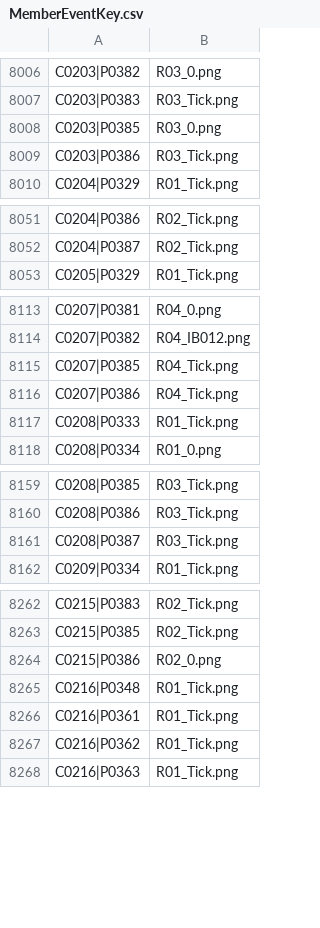
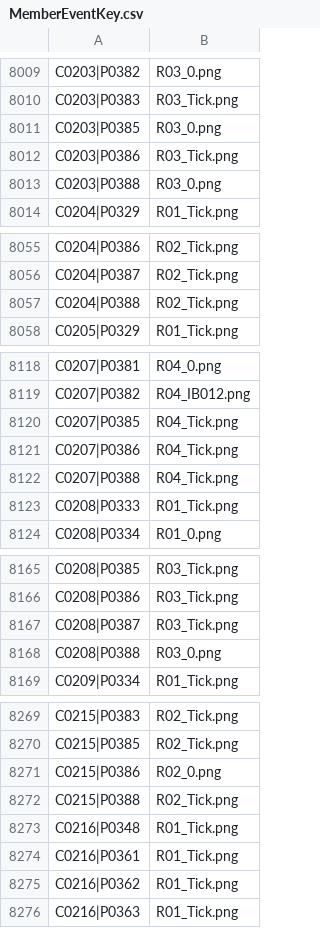
Before and after one commit to StephenLydall/CubPackImages, a CSV file: data/MemberEventKey.csv, drawn as a sheet; only a part is shown, gaps mark what is left out; the diff covers the shown part only; the diff names each change by its address in the sheet, - before the commit and + after, or states it on an @@ line.

```diff
--- a/data/MemberEventKey.csv
+++ b/data/MemberEventKey.csv
+row 8013: C0203|P0388 | R03_0.png
+row 8057: C0204|P0388 | R02_Tick.png
+row 8122: C0207|P0388 | R04_Tick.png
+row 8168: C0208|P0388 | R03_0.png
+row 8272: C0215|P0388 | R02_Tick.png
```
Also changed, not shown: 27 added rows elsewhere in this file, MemberEventTimeline.csv, 2 other files.
